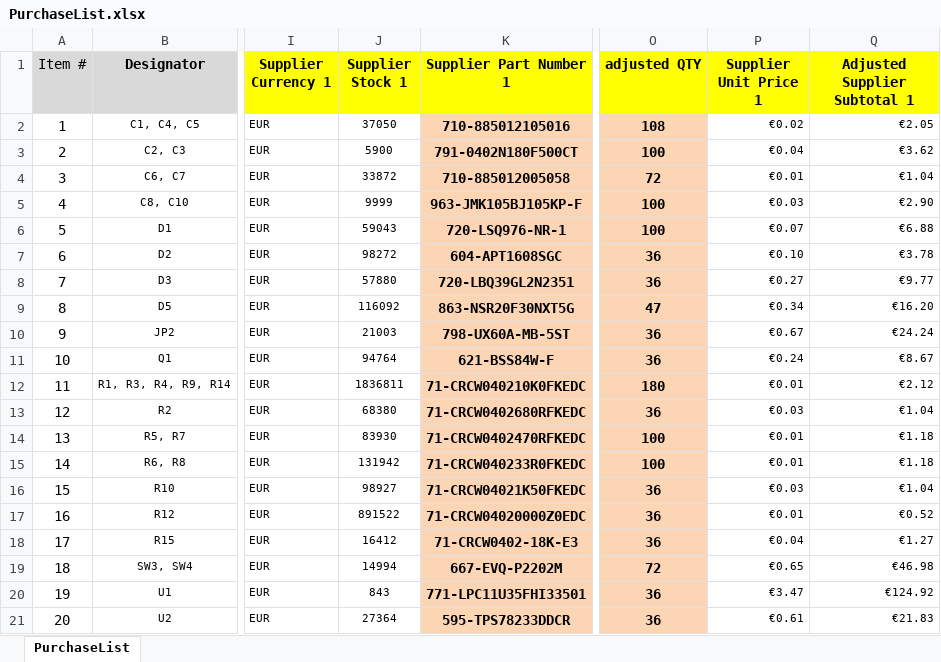
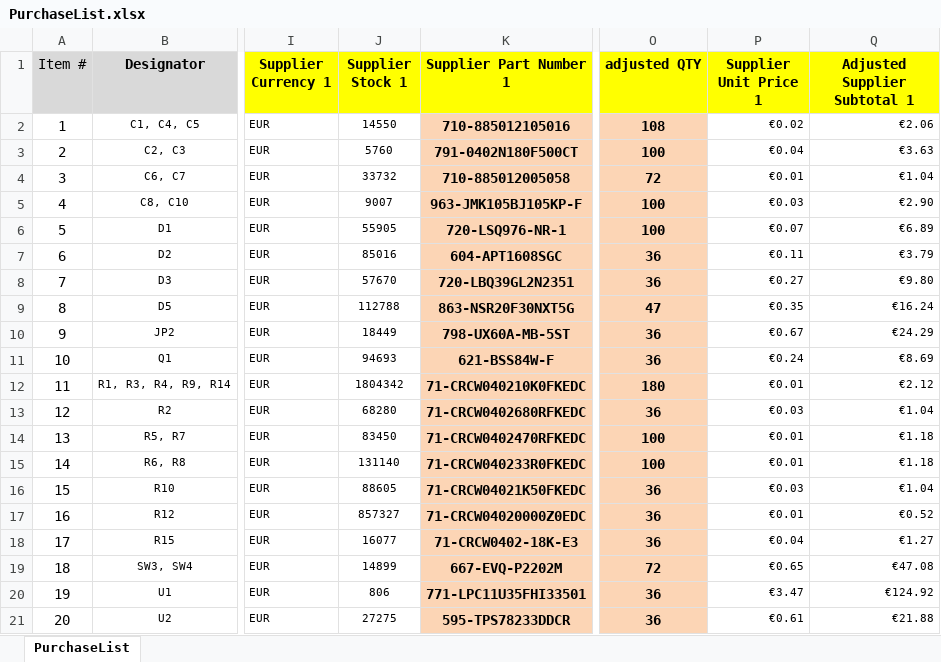
Before and after one commit to nikoschalikias/pcb-n-dap, an Excel workbook: bom/PurchaseList.xlsx, sheet PurchaseList, drawn as a sheet; only a part is shown, gaps mark what is left out; values as stored, in another font and other column widths than the file's, no borders; the diff covers the shown part only; the diff names each change by its address in the sheet, - before the commit and + after, or states it on an @@ line.

```diff
--- a/bom/PurchaseList.xlsx (sheet PurchaseList)
+++ b/bom/PurchaseList.xlsx (sheet PurchaseList)
-J2 (Supplier Stock 1): 37050
+J2 (Supplier Stock 1): 14550
-Q2 (Adjusted Supplier Subtotal 1): €2.05
+Q2 (Adjusted Supplier Subtotal 1): €2.06
-J3 (Supplier Stock 1): 5900
+J3 (Supplier Stock 1): 5760
-Q3 (Adjusted Supplier Subtotal 1): €3.62
+Q3 (Adjusted Supplier Subtotal 1): €3.63
-J4 (Supplier Stock 1): 33872
+J4 (Supplier Stock 1): 33732
-J5 (Supplier Stock 1): 9999
+J5 (Supplier Stock 1): 9007
-J6 (Supplier Stock 1): 59043
+J6 (Supplier Stock 1): 55905
-Q6 (Adjusted Supplier Subtotal 1): €6.88
+Q6 (Adjusted Supplier Subtotal 1): €6.89
-J7 (Supplier Stock 1): 98272
+J7 (Supplier Stock 1): 85016
-P7 (Supplier Unit Price 1): €0.10
+P7 (Supplier Unit Price 1): €0.11
-Q7 (Adjusted Supplier Subtotal 1): €3.78
+Q7 (Adjusted Supplier Subtotal 1): €3.79
-J8 (Supplier Stock 1): 57880
+J8 (Supplier Stock 1): 57670
-Q8 (Adjusted Supplier Subtotal 1): €9.77
+Q8 (Adjusted Supplier Subtotal 1): €9.80
-J9 (Supplier Stock 1): 116092
+J9 (Supplier Stock 1): 112788
-P9 (Supplier Unit Price 1): €0.34
+P9 (Supplier Unit Price 1): €0.35
-Q9 (Adjusted Supplier Subtotal 1): €16.20
+Q9 (Adjusted Supplier Subtotal 1): €16.24
-J10 (Supplier Stock 1): 21003
+J10 (Supplier Stock 1): 18449
-Q10 (Adjusted Supplier Subtotal 1): €24.24
+Q10 (Adjusted Supplier Subtotal 1): €24.29
-J11 (Supplier Stock 1): 94764
+J11 (Supplier Stock 1): 94693
-Q11 (Adjusted Supplier Subtotal 1): €8.67
+Q11 (Adjusted Supplier Subtotal 1): €8.69
-J12 (Supplier Stock 1): 1836811
+J12 (Supplier Stock 1): 1804342
-J13 (Supplier Stock 1): 68380
+J13 (Supplier Stock 1): 68280
-J14 (Supplier Stock 1): 83930
+J14 (Supplier Stock 1): 83450
-J15 (Supplier Stock 1): 131942
+J15 (Supplier Stock 1): 131140
-J16 (Supplier Stock 1): 98927
+J16 (Supplier Stock 1): 88605
-J17 (Supplier Stock 1): 891522
+J17 (Supplier Stock 1): 857327
-J18 (Supplier Stock 1): 16412
+J18 (Supplier Stock 1): 16077
-J19 (Supplier Stock 1): 14994
+J19 (Supplier Stock 1): 14899
-Q19 (Adjusted Supplier Subtotal 1): €46.98
+Q19 (Adjusted Supplier Subtotal 1): €47.08
-J20 (Supplier Stock 1): 843
+J20 (Supplier Stock 1): 806
-J21 (Supplier Stock 1): 27364
+J21 (Supplier Stock 1): 27275
-Q21 (Adjusted Supplier Subtotal 1): €21.83
+Q21 (Adjusted Supplier Subtotal 1): €21.88
```
Also changed, not shown: 5 edited cells elsewhere in this sheet, 5 other files.
